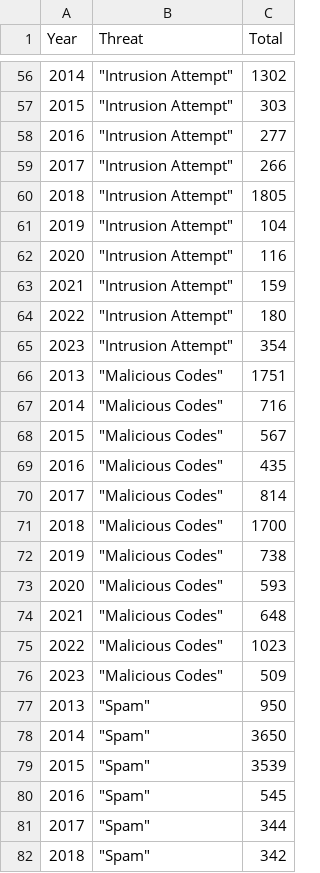
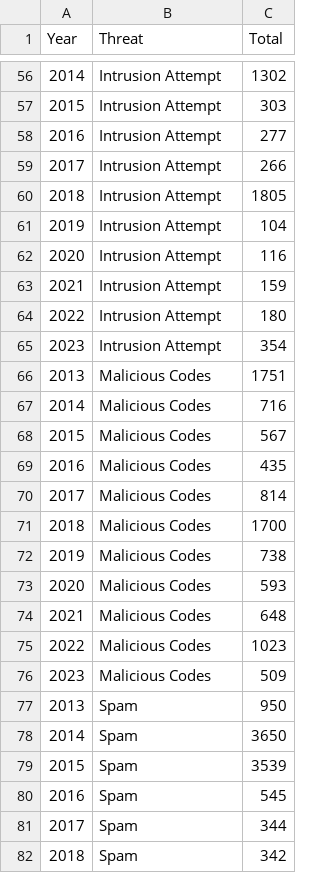
Before and after one commit to celineoww/FIT3179_A2, a CSV file: data/ReportedIncidentsStats2013-2023.csv, drawn as a sheet; only a part is shown, gaps mark what is left out; the diff covers the shown part only.

```diff
--- a/data/ReportedIncidentsStats2013-2023.csv
+++ b/data/ReportedIncidentsStats2013-2023.csv
@@ -56,27 +56,27 @@
-2014,"""Intrusion Attempt""",1302
-2015,"""Intrusion Attempt""",303
-2016,"""Intrusion Attempt""",277
-2017,"""Intrusion Attempt""",266
-2018,"""Intrusion Attempt""",1805
-2019,"""Intrusion Attempt""",104
-2020,"""Intrusion Attempt""",116
-2021,"""Intrusion Attempt""",159
-2022,"""Intrusion Attempt""",180
-2023,"""Intrusion Attempt""",354
-2013,"""Malicious Codes""",1751
-2014,"""Malicious Codes""",716
-2015,"""Malicious Codes""",567
-2016,"""Malicious Codes""",435
-2017,"""Malicious Codes""",814
-2018,"""Malicious Codes""",1700
-2019,"""Malicious Codes""",738
-2020,"""Malicious Codes""",593
-2021,"""Malicious Codes""",648
-2022,"""Malicious Codes""",1023
-2023,"""Malicious Codes""",509
-2013,"""Spam""",950
-2014,"""Spam""",3650
-2015,"""Spam""",3539
-2016,"""Spam""",545
-2017,"""Spam""",344
-2018,"""Spam""",342
+2014,"Intrusion Attempt",1302
+2015,"Intrusion Attempt",303
+2016,"Intrusion Attempt",277
+2017,"Intrusion Attempt",266
+2018,"Intrusion Attempt",1805
+2019,"Intrusion Attempt",104
+2020,"Intrusion Attempt",116
+2021,"Intrusion Attempt",159
+2022,"Intrusion Attempt",180
+2023,"Intrusion Attempt",354
+2013,"Malicious Codes",1751
+2014,"Malicious Codes",716
+2015,"Malicious Codes",567
+2016,"Malicious Codes",435
+2017,"Malicious Codes",814
+2018,"Malicious Codes",1700
+2019,"Malicious Codes",738
+2020,"Malicious Codes",593
+2021,"Malicious Codes",648
+2022,"Malicious Codes",1023
+2023,"Malicious Codes",509
+2013,"Spam",950
+2014,"Spam",3650
+2015,"Spam",3539
+2016,"Spam",545
+2017,"Spam",344
+2018,"Spam",342
```
Also changed, not shown: 70 edited cells elsewhere in this file.
